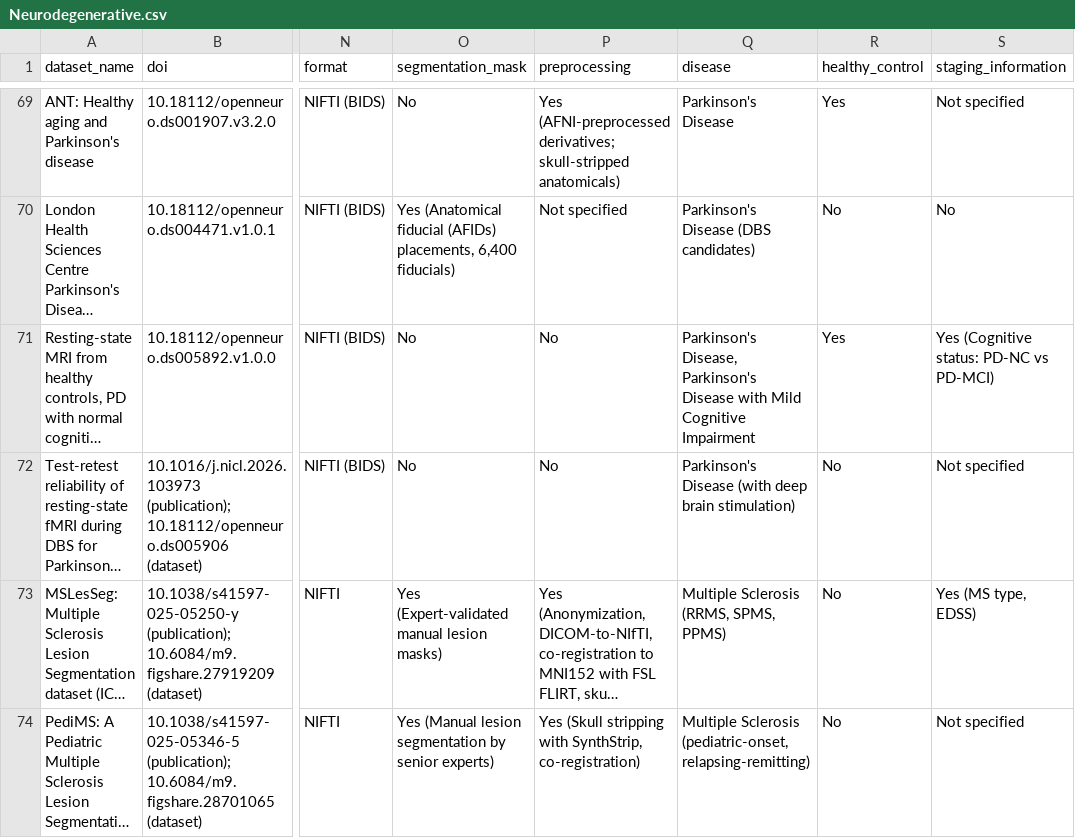
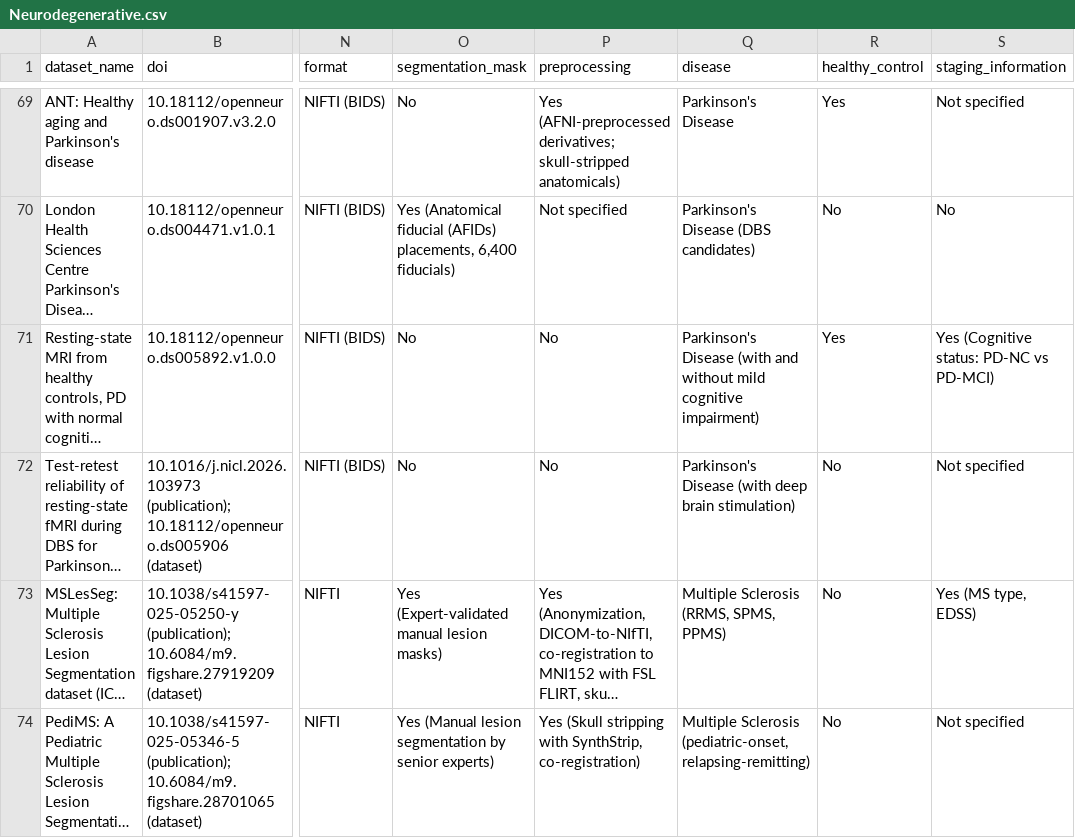
Before and after one commit to NeuroAIHub-Registry/NeuroAIHub, a CSV file: package/neuroaihub/data/Neurodegenerative.csv, drawn as a sheet; only a part is shown, gaps mark what is left out; long unchanged cells end in …; the diff covers the shown part only; the diff names each change by its address in the sheet, - before the commit and + after, or states it on an @@ line.

```diff
--- a/package/neuroaihub/data/Neurodegenerative.csv
+++ b/package/neuroaihub/data/Neurodegenerative.csv
-Q71 (disease): Parkinson's Disease, Parkinson's Disease with Mild Cognitive Impairment
+Q71 (disease): Parkinson's Disease (with and without mild cognitive impairment)
```
Also changed, not shown: 12 edited cells elsewhere in this file, package/neuroaihub/data/Cerebrovascular.csv, package/neuroaihub/data/Psychiatric.csv, 23 other files.
